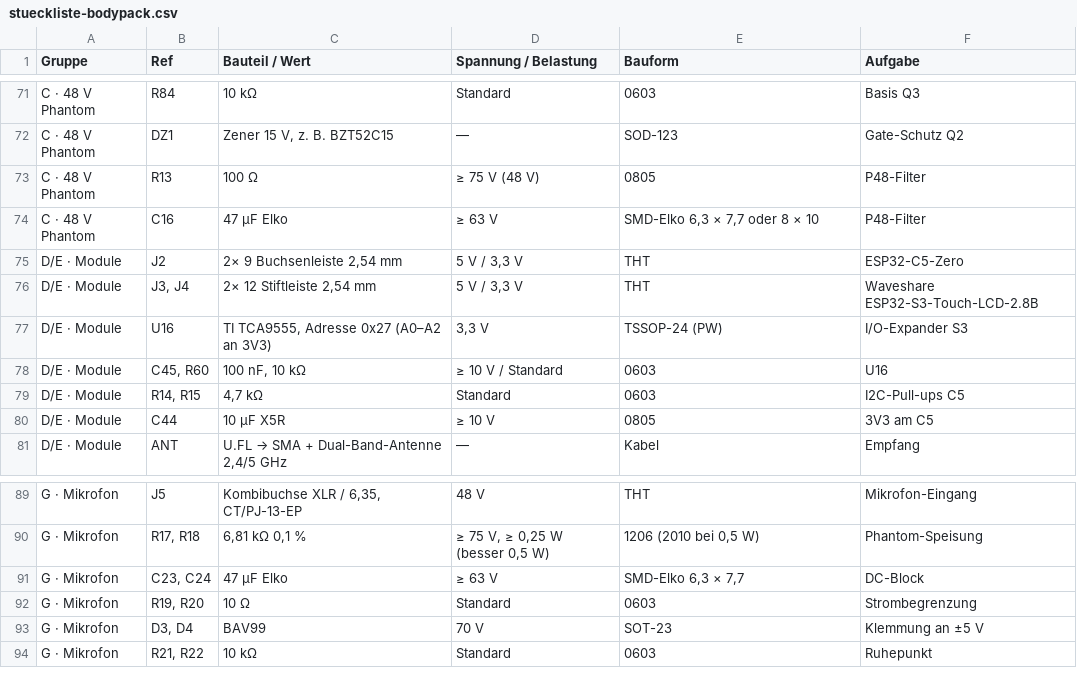
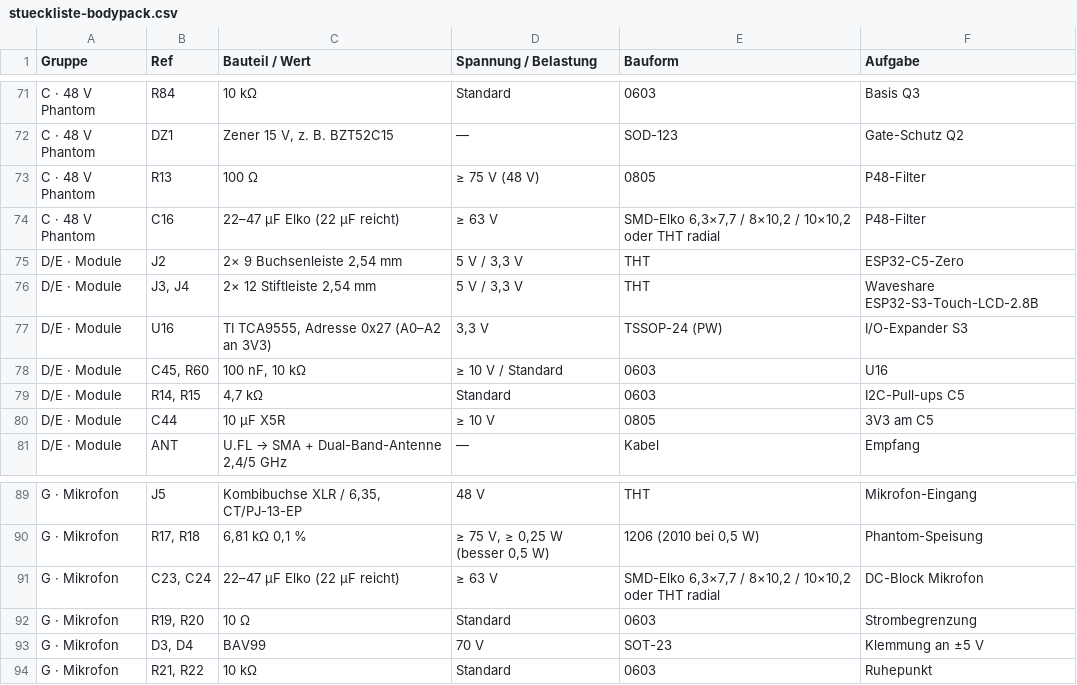
Before and after one commit to DeaDy0001/NR_Intercom, a CSV file: docs/stueckliste-bodypack.csv, drawn as a sheet; only a part is shown, gaps mark what is left out.

```diff
--- a/docs/stueckliste-bodypack.csv
+++ b/docs/stueckliste-bodypack.csv
@@ -73,3 +73,3 @@
 "C · 48 V Phantom";"R13";"100 Ω";"≥ 75 V (48 V)";"0805";"P48-Filter"
-"C · 48 V Phantom";"C16";"47 µF Elko";"≥ 63 V";"SMD-Elko 6,3 × 7,7 oder 8 × 10";"P48-Filter"
+"C · 48 V Phantom";"C16";"22–47 µF Elko (22 µF reicht)";"≥ 63 V";"SMD-Elko 6,3×7,7 / 8×10,2 / 10×10,2 oder THT radial";"P48-Filter"
 "D/E · Module";"J2";"2× 9 Buchsenleiste 2,54 mm";"5 V / 3,3 V";"THT";"ESP32-C5-Zero"
@@ -90,3 +90,3 @@
 "G · Mikrofon";"R17, R18";"6,81 kΩ 0,1 %";"≥ 75 V, ≥ 0,25 W (besser 0,5 W)";"1206 (2010 bei 0,5 W)";"Phantom-Speisung"
-"G · Mikrofon";"C23, C24";"47 µF Elko";"≥ 63 V";"SMD-Elko 6,3 × 7,7";"DC-Block"
+"G · Mikrofon";"C23, C24";"22–47 µF Elko (22 µF reicht)";"≥ 63 V";"SMD-Elko 6,3×7,7 / 8×10,2 / 10×10,2 oder THT radial";"DC-Block Mikrofon"
 "G · Mikrofon";"R19, R20";"10 Ω";"Standard";"0603";"Strombegrenzung"
```
Also changed, not shown: 1 other file.
